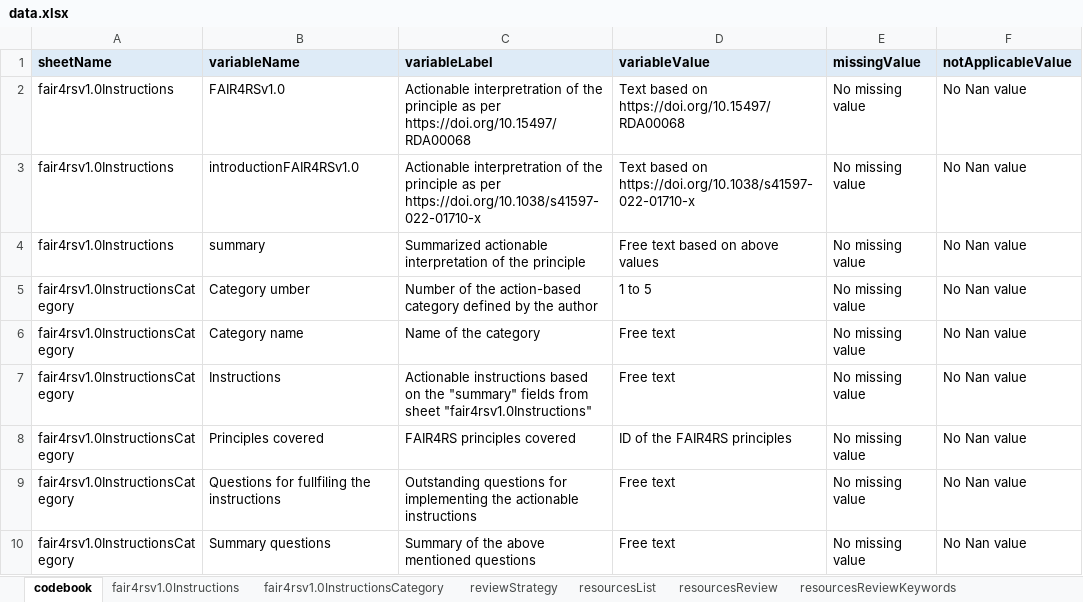
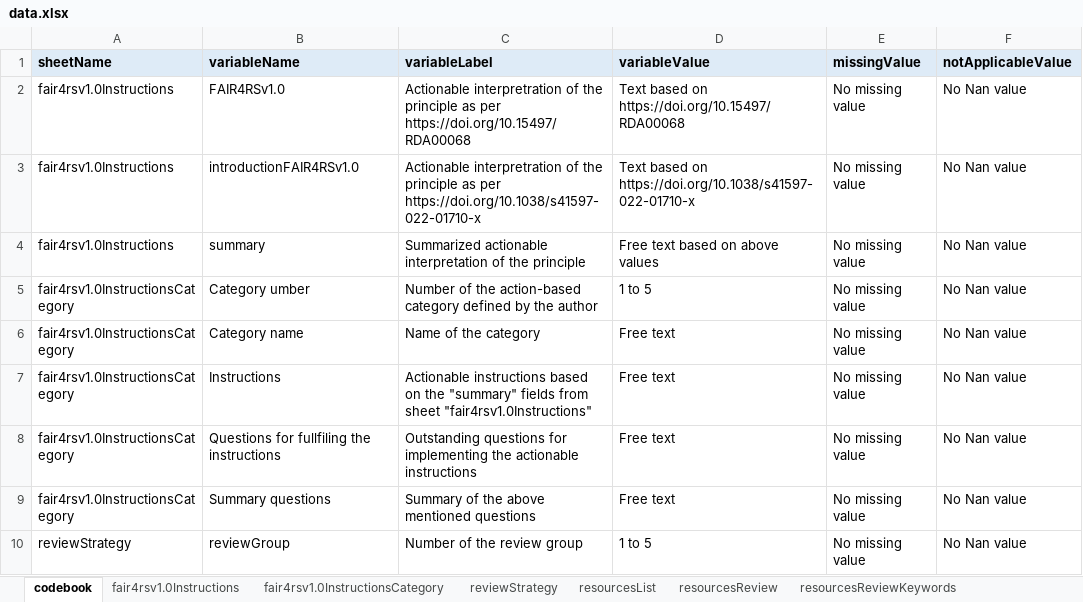
Before and after one commit to FAIR-BioRS/Data, an Excel workbook: primary/data.xlsx, sheet codebook, drawn as a sheet; only a part is shown; the shorter side is filled out with more unchanged rows; values as stored, in another font and other column widths than the file's, no borders; the diff names each change by its address in the sheet, - before the commit and + after, or states it on an @@ line.

Commit message:
Update data.xlsx

```diff
--- a/primary/data.xlsx (sheet codebook)
+++ b/primary/data.xlsx (sheet codebook)
-row 8: fair4rsv1.0InstructionsCategory | Principles covered | FAIR4RS principles covered | ID of the FAIR4RS principles | No missing value | No Nan value
```
Also changed, not shown: sheet fair4rsv1.0InstructionsCategory.
